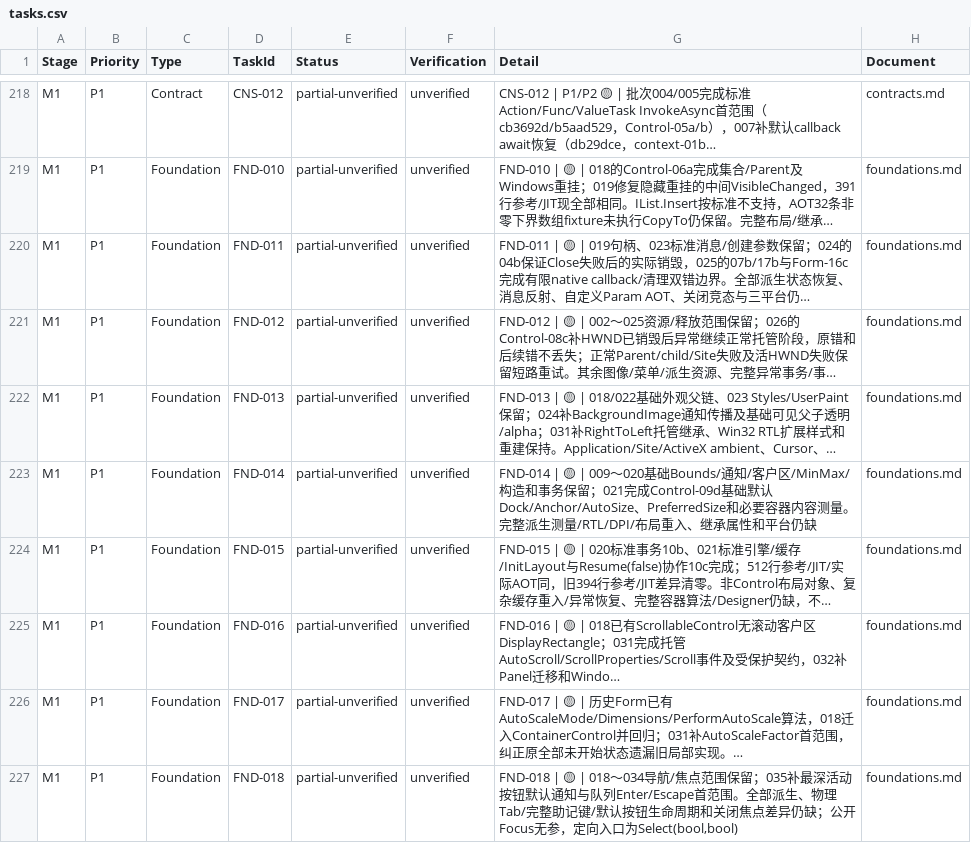
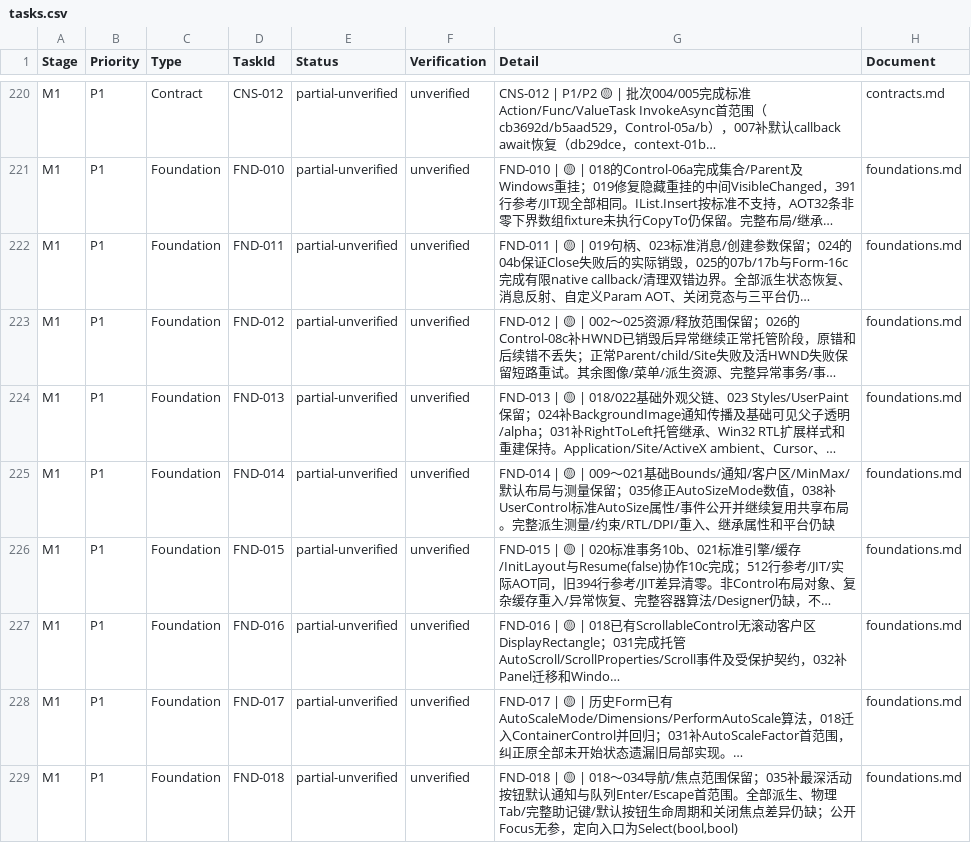
Before and after one commit to IoTSharp/Lumina, a CSV file: docs/roadmap/tasks.csv, drawn as a sheet; only a part is shown, gaps mark what is left out; long unchanged cells end in …; addresses are those after the commit; the diff covers the shown part only; the diff names each change by its address in the sheet, - before the commit and + after, or states it on an @@ line.

```diff
--- a/docs/roadmap/tasks.csv
+++ b/docs/roadmap/tasks.csv
-G225 (Detail): …🟡 | 009～020基础Bounds/通知/客户区/MinMax/构造和事务保留；021完成Control-09d基础默认Dock/Anchor/AutoSize、PreferredSize和必要容器内容测量。完整派生测量/RTL/DPI/布局重入、继…
+G225 (Detail): …🟡 | 009～021基础Bounds/通知/客户区/MinMax/默认布局与测量保留；035修正AutoSizeMode数值，038补UserControl标准AutoSize属性/事件公开并继续复用共享布局。完整派生测量/约束/RTL/DPI/重入、继…
```
Also changed, not shown: 3 added rows and 7 edited cells elsewhere in this file, 24 other files.
